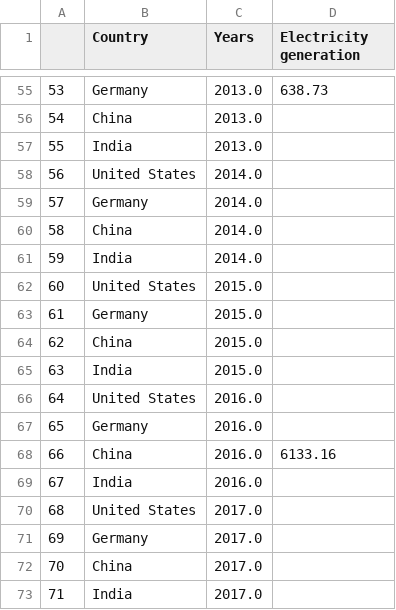
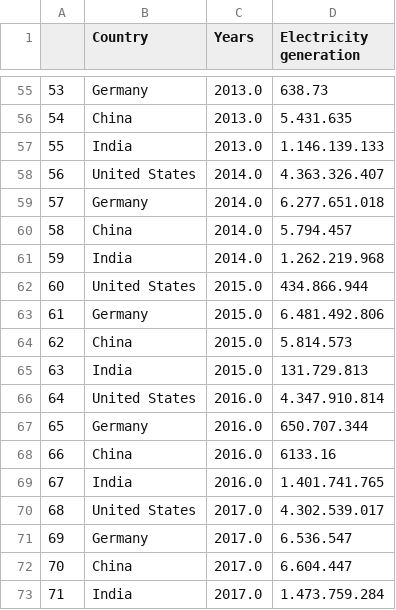
Before and after one commit to DataSciencePraktikumTUBerlin/DataAnalysis, a CSV file: Big_DF/prov_result/ELECTP_C.csv, drawn as a sheet; only a part is shown, gaps mark what is left out; the diff covers the shown part only.

```diff
--- a/Big_DF/prov_result/ELECTP_C.csv
+++ b/Big_DF/prov_result/ELECTP_C.csv
@@ -55,19 +55,19 @@
 53,Germany,2013.0,638.73
-54,China,2013.0,
-55,India,2013.0,
-56,United States,2014.0,
-57,Germany,2014.0,
-58,China,2014.0,
-59,India,2014.0,
-60,United States,2015.0,
-61,Germany,2015.0,
-62,China,2015.0,
-63,India,2015.0,
-64,United States,2016.0,
-65,Germany,2016.0,
+54,China,2013.0,5.431.635
+55,India,2013.0,1.146.139.133
+56,United States,2014.0,4.363.326.407
+57,Germany,2014.0,6.277.651.018
+58,China,2014.0,5.794.457
+59,India,2014.0,1.262.219.968
+60,United States,2015.0,434.866.944
+61,Germany,2015.0,6.481.492.806
+62,China,2015.0,5.814.573
+63,India,2015.0,131.729.813
+64,United States,2016.0,4.347.910.814
+65,Germany,2016.0,650.707.344
 66,China,2016.0,6133.16
-67,India,2016.0,
-68,United States,2017.0,
-69,Germany,2017.0,
-70,China,2017.0,
-71,India,2017.0,
+67,India,2016.0,1.401.741.765
+68,United States,2017.0,4.302.539.017
+69,Germany,2017.0,6.536.547
+70,China,2017.0,6.604.447
+71,India,2017.0,1.473.759.284
```
Also changed, not shown: 40 edited cells elsewhere in this file, Big_DF/prov_result/ELECTP2_C.csv, Big_DF/to_corr/ELECTP2_C.csv, 23 other files.
